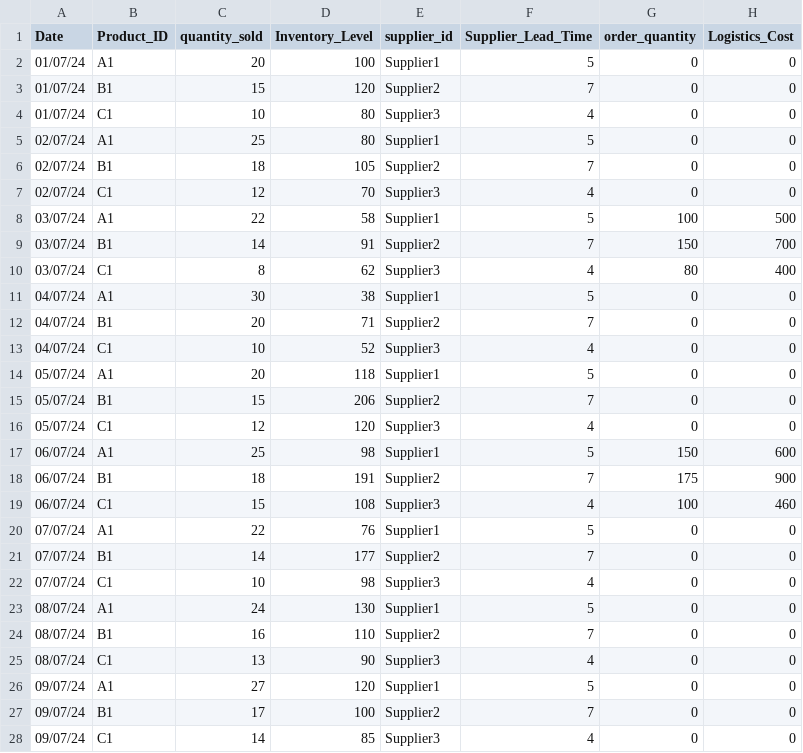
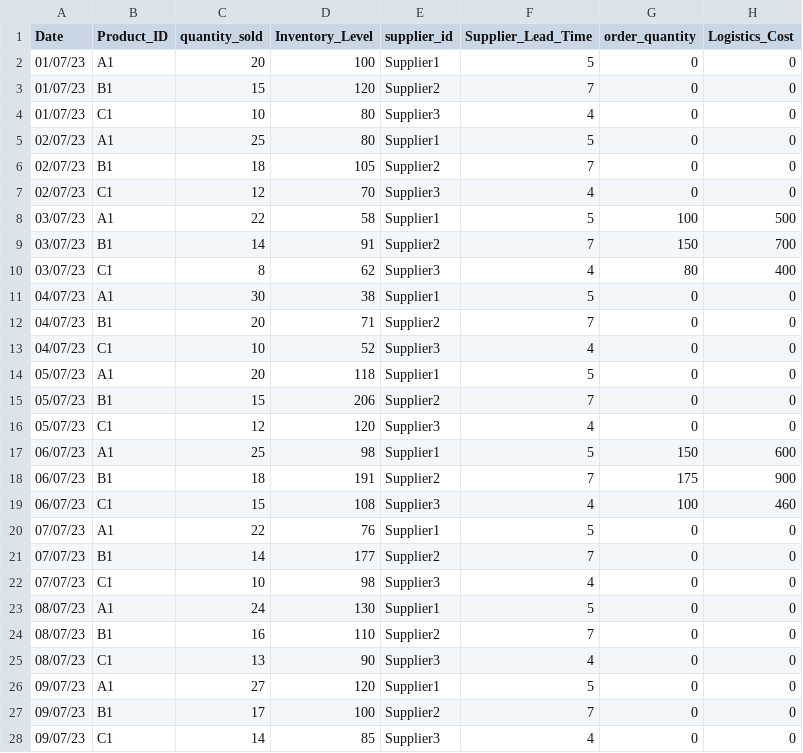
Before and after one commit to Tanishta15/Innovent, a CSV file: ExpandedDataset.csv, drawn as a sheet; only a part is shown; the diff covers the shown part only; the diff names each change by its address in the sheet, - before the commit and + after, or states it on an @@ line.

```diff
--- a/ExpandedDataset.csv
+++ b/ExpandedDataset.csv
-A2:A4 (Date): 01/07/24
+A2:A4 (Date): 01/07/23
-A5:A7 (Date): 02/07/24
+A5:A7 (Date): 02/07/23
-A8:A10 (Date): 03/07/24
+A8:A10 (Date): 03/07/23
-A11:A13 (Date): 04/07/24
+A11:A13 (Date): 04/07/23
-A14:A16 (Date): 05/07/24
+A14:A16 (Date): 05/07/23
-A17:A19 (Date): 06/07/24
+A17:A19 (Date): 06/07/23
-A20:A22 (Date): 07/07/24
+A20:A22 (Date): 07/07/23
-A23:A25 (Date): 08/07/24
+A23:A25 (Date): 08/07/23
-A26:A28 (Date): 09/07/24
+A26:A28 (Date): 09/07/23
```
Also changed, not shown: 135 edited cells elsewhere in this file, 3 other files.
